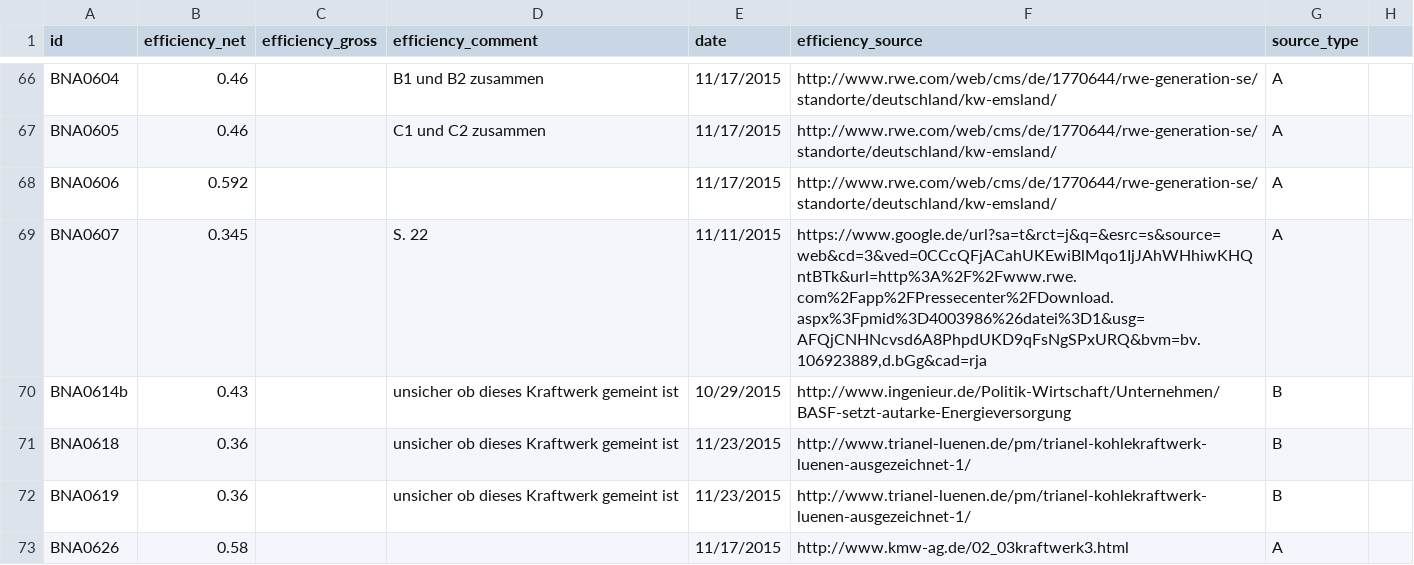
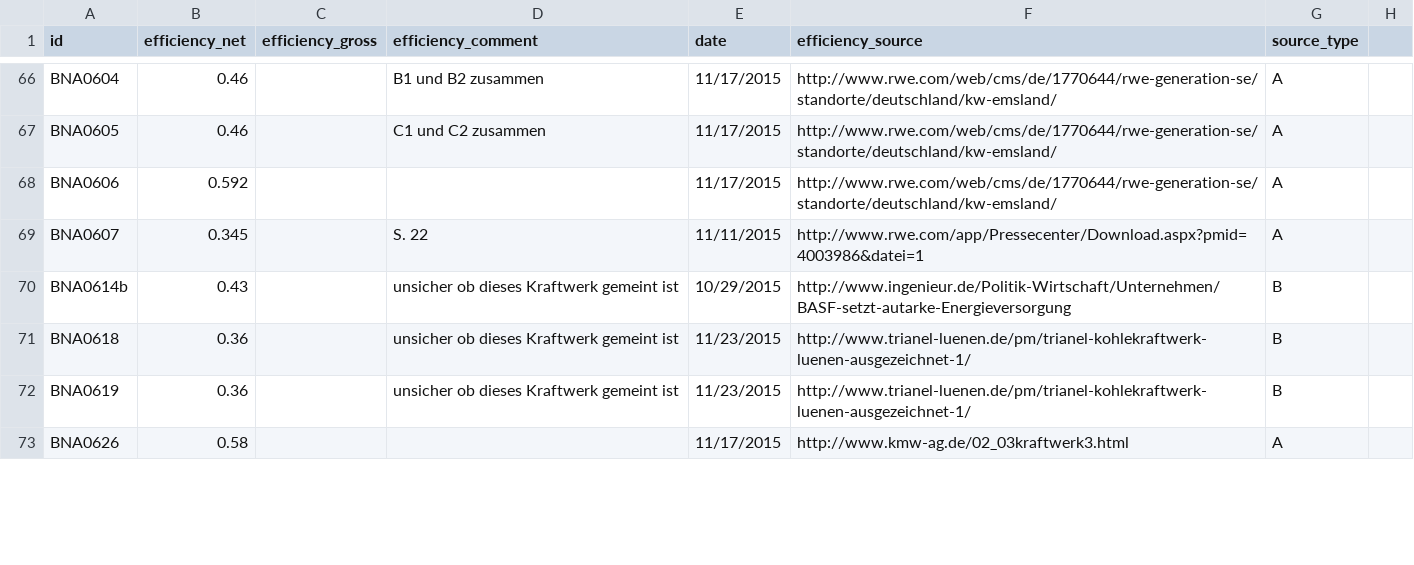
Before and after one commit to Open-Power-System-Data/conventional_power_plants, a CSV file: inputs/input_efficiency_de.csv, drawn as a sheet; only a part is shown, gaps mark what is left out; the diff covers the shown part only.

Commit message:
google urls aufgelöst

```diff
--- a/inputs/input_efficiency_de.csv
+++ b/inputs/input_efficiency_de.csv
@@ -68,3 +68,3 @@ BNA0605,0.46,,C1 und C2 zusammen,11/17/2015,http://www.rwe.com/web/cms/de/177064
 BNA0606,0.592,,,11/17/2015,http://www.rwe.com/web/cms/de/1770644/rwe-generation-se/standorte/deutschland/kw-emsland/,A
-BNA0607,0.345,,S. 22,11/11/2015,"https://www.google.de/url?sa=t&rct=j&q=&esrc=s&source=web&cd=3&ved=0CCcQFjACahUKEwiBlMqo1IjJAhWHhiwKHQntBTk&url=http%3A%2F%2Fwww.rwe.com%2Fapp%2FPressecenter%2FDownload.aspx%3Fpmid%3D4003986%26datei%3D1&usg=AFQjCNHNcvsd6A8PhpdUKD9qFsNgSPxURQ&bvm=bv.106923889,d.bGg&cad=rja",A
+BNA0607,0.345,,S. 22,11/11/2015,http://www.rwe.com/app/Pressecenter/Download.aspx?pmid=4003986&datei=1,A
 BNA0614b,0.43,,unsicher ob dieses Kraftwerk gemeint ist,10/29/2015,http://www.ingenieur.de/Politik-Wirtschaft/Unternehmen/BASF-setzt-autarke-Energieversorgung,B
```
Also changed, not shown: 6 edited cells elsewhere in this file.
